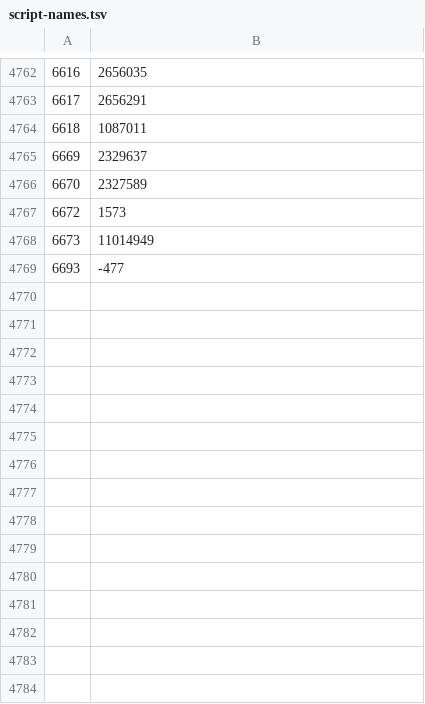
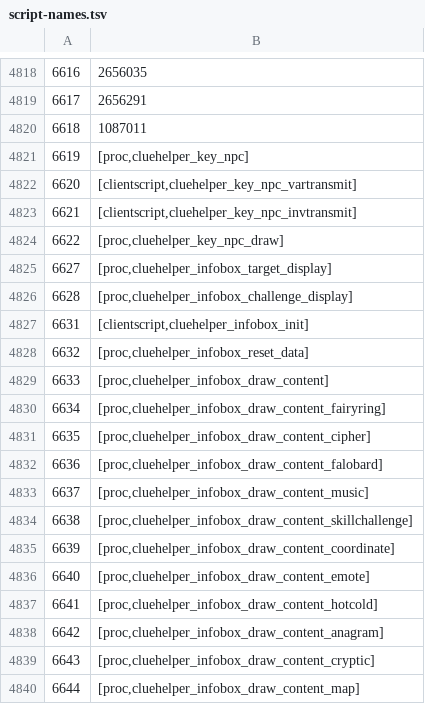
Before and after one commit to ThatGamerBlue/cs2-decompiler, a TSV file: src/main/resources/org/runestar/cs2/script-names.tsv, drawn as a sheet; only a part is shown, gaps mark what is left out; the shorter side is filled out with more unchanged rows; the diff covers the shown part only; the diff names each change by its address in the sheet, - before the commit and + after, or states it on an @@ line.

```diff
--- a/src/main/resources/org/runestar/cs2/script-names.tsv
+++ b/src/main/resources/org/runestar/cs2/script-names.tsv
+row 4821: 6619 | [proc,cluehelper_key_npc]
+row 4822: 6620 | [clientscript,cluehelper_key_npc_vartransmit]
+row 4823: 6621 | [clientscript,cluehelper_key_npc_invtransmit]
+row 4824: 6622 | [proc,cluehelper_key_npc_draw]
+row 4825: 6627 | [proc,cluehelper_infobox_target_display]
+row 4826: 6628 | [proc,cluehelper_infobox_challenge_display]
+row 4827: 6631 | [clientscript,cluehelper_infobox_init]
+row 4828: 6632 | [proc,cluehelper_infobox_reset_data]
+row 4829: 6633 | [proc,cluehelper_infobox_draw_content]
+row 4830: 6634 | [proc,cluehelper_infobox_draw_content_fairyring]
+row 4831: 6635 | [proc,cluehelper_infobox_draw_content_cipher]
+row 4832: 6636 | [proc,cluehelper_infobox_draw_content_falobard]
+row 4833: 6637 | [proc,cluehelper_infobox_draw_content_music]
+row 4834: 6638 | [proc,cluehelper_infobox_draw_content_skillchallenge]
+row 4835: 6639 | [proc,cluehelper_infobox_draw_content_coordinate]
+row 4836: 6640 | [proc,cluehelper_infobox_draw_content_emote]
+row 4837: 6641 | [proc,cluehelper_infobox_draw_content_hotcold]
+row 4838: 6642 | [proc,cluehelper_infobox_draw_content_anagram]
+row 4839: 6643 | [proc,cluehelper_infobox_draw_content_cryptic]
+row 4840: 6644 | [proc,cluehelper_infobox_draw_content_map]
```
Also changed, not shown: 75 added rows elsewhere in this file.
